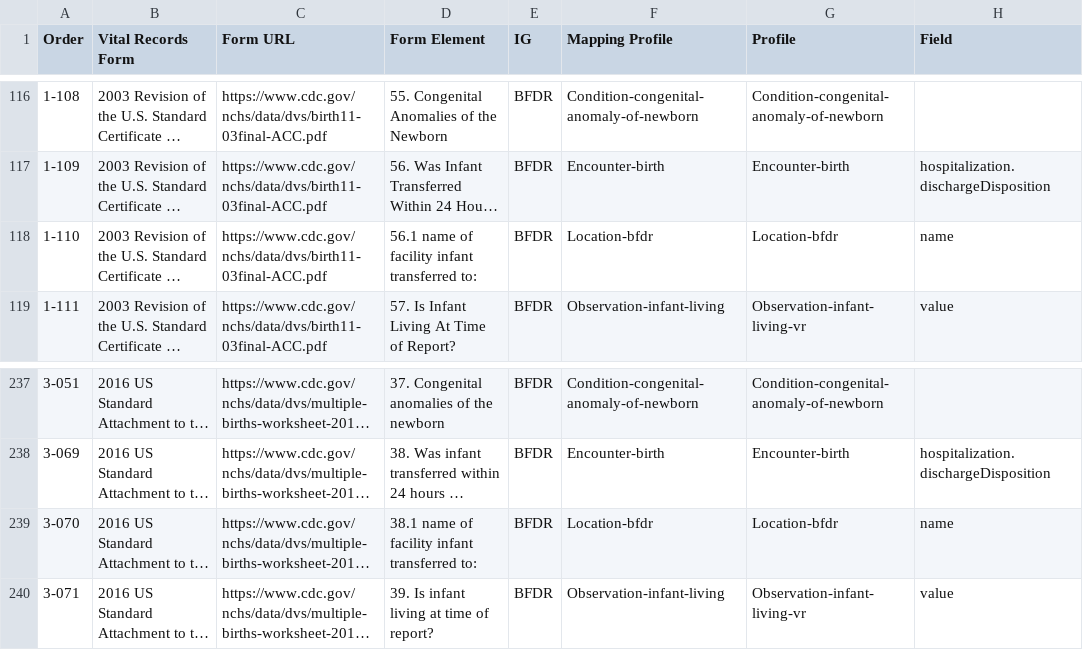
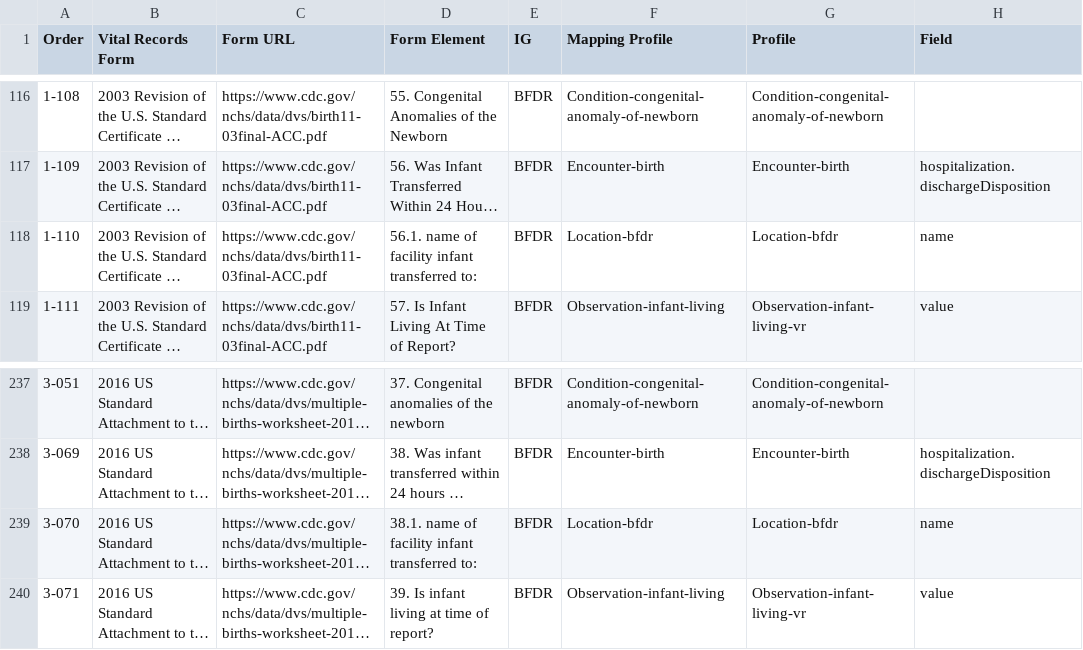
Before and after one commit to HL7/fhir-bfdr, a CSV file: input/mapping/BFDR_Forms_Mapping.csv, drawn as a sheet; only a part is shown, gaps mark what is left out; long unchanged cells end in …; the diff names each change by its address in the sheet, - before the commit and + after, or states it on an @@ line.

Commit message:
additional table formatting tweak

```diff
--- a/input/mapping/BFDR_Forms_Mapping.csv
+++ b/input/mapping/BFDR_Forms_Mapping.csv
-D118 (Form Element): 56.1 name of facility infant transferred to:
+D118 (Form Element): 56.1. name of facility infant transferred to:
-D239 (Form Element): 38.1 name of facility infant transferred to:
+D239 (Form Element): 38.1. name of facility infant transferred to:
```
Also changed, not shown: 1 other file.
